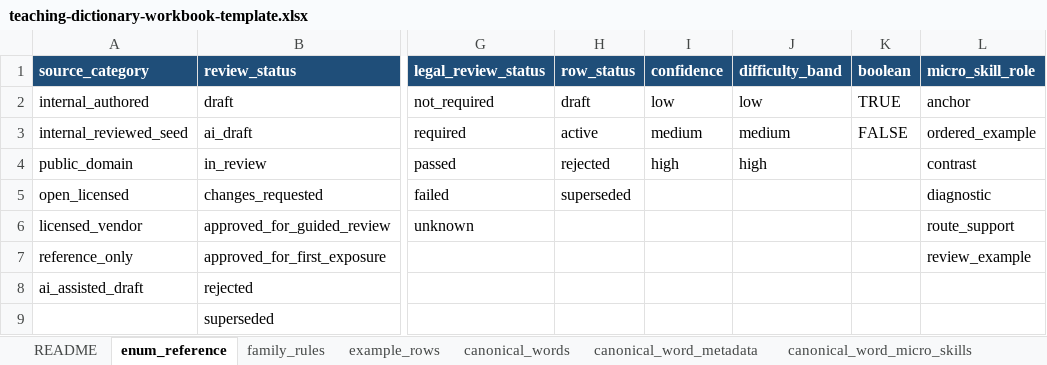
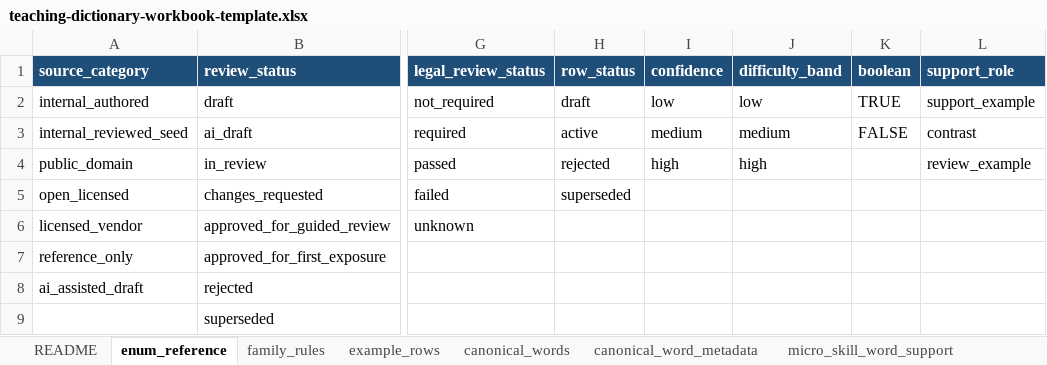
Before and after one commit to leesanderson1992-hash/scarletts-spells, an Excel workbook: docs/implementation/seed-data/teaching-dictionary/teaching-dictionary-workbook-template.xlsx, sheet enum_reference, drawn as a sheet; only a part is shown, gaps mark what is left out; values as stored, in another font and other column widths than the file's, no borders; the diff names each change by its address in the sheet, - before the commit and + after, or states it on an @@ line.

```diff
--- a/docs/implementation/seed-data/teaching-dictionary/teaching-dictionary-workbook-template.xlsx (sheet enum_reference)
+++ b/docs/implementation/seed-data/teaching-dictionary/teaching-dictionary-workbook-template.xlsx (sheet enum_reference)
-sheet tab: canonical_word_micro_skills
+sheet tab: micro_skill_word_support
-L1: micro_skill_role
+L1: support_role
-L2 (support_role): anchor
+L2 (support_role): support_example
-L3 (support_role): ordered_example
+L3 (support_role): contrast
-L4 (support_role): contrast
+L4 (support_role): review_example
-L5 (support_role): diagnostic
+L5 (support_role): (empty)
-L6 (support_role): route_support
+L6 (support_role): (empty)
-L7 (support_role): review_example
+L7 (support_role): (empty)
```
Also changed, not shown: sheet data_dictionary, sheet micro_skill_word_support, sheet README, sheet teaching_content_versions, sheet example_rows, 19 other files.
